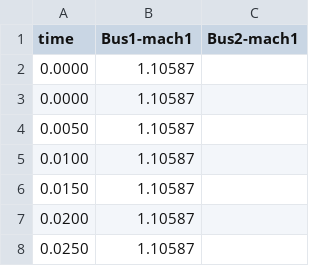
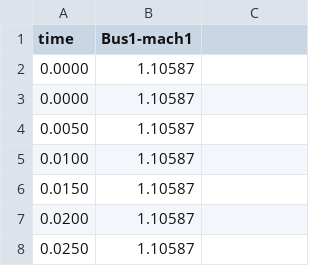
Before and after one commit to InterPSS-Project/ipss-plugin, a CSV file: ipss.test.plugin.core/output/SMIB/GENROU_IEEET1_Efd.csv, drawn as a sheet; only a part is shown.

Commit message:
update ipss.plugin after dyn sim refactoring

```diff
--- a/ipss.test.plugin.core/output/SMIB/GENROU_IEEET1_Efd.csv
+++ b/ipss.test.plugin.core/output/SMIB/GENROU_IEEET1_Efd.csv
@@ -1,2 +1,2 @@
- time,Bus1-mach1, Bus2-mach1
+ time,Bus1-mach1
  0.0000,    1.10587,
```
Also changed, not shown: 30 other files.
